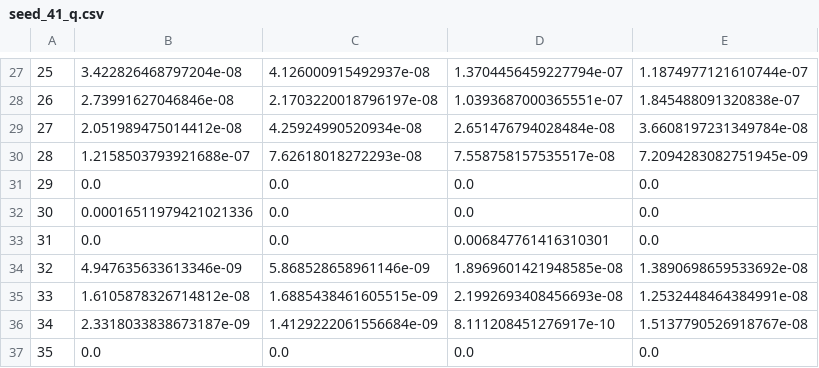
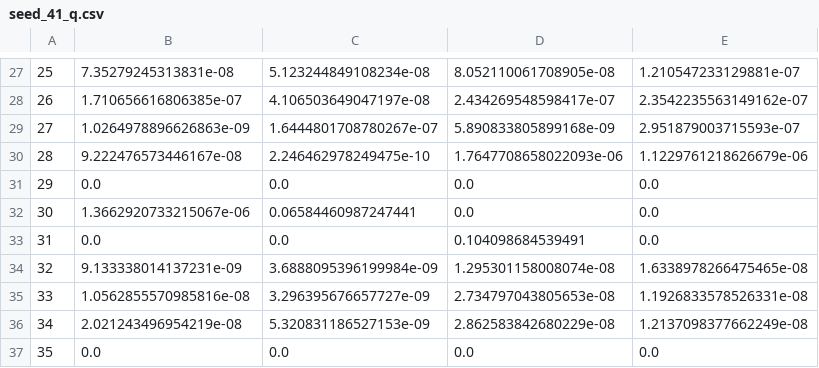
Before and after one commit to apizon813/moje_repozytorium, a CSV file: WSI/zadanie6/results/exp_t/t_1em06/seed_41_q.csv, drawn as a sheet; only a part is shown, gaps mark what is left out; the diff covers the shown part only.

```diff
--- a/WSI/zadanie6/results/exp_t/t_1em06/seed_41_q.csv
+++ b/WSI/zadanie6/results/exp_t/t_1em06/seed_41_q.csv
@@ -27,11 +27,11 @@
-25,3.422826468797204e-08,4.126000915492937e-08,1.3704456459227794e-07,1.1874977121610744e-07
-26,2.73991627046846e-08,2.1703220018796197e-08,1.0393687000365551e-07,1.845488091320838e-07
-27,2.051989475014412e-08,4.25924990520934e-08,2.651476794028484e-08,3.6608197231349784e-08
-28,1.2158503793921688e-07,7.62618018272293e-08,7.558758157535517e-08,7.2094283082751945e-09
+25,7.35279245313831e-08,5.123244849108234e-08,8.052110061708905e-08,1.210547233129881e-07
+26,1.710656616806385e-07,4.106503649047197e-08,2.434269548598417e-07,2.3542235563149162e-07
+27,1.0264978896626863e-09,1.6444801708780267e-07,5.890833805899168e-09,2.951879003715593e-07
+28,9.222476573446167e-08,2.246462978249475e-10,1.7647708658022093e-06,1.1229761218626679e-06
 29,0.0,0.0,0.0,0.0
-30,0.00016511979421021336,0.0,0.0,0.0
-31,0.0,0.0,0.006847761416310301,0.0
-32,4.947635633613346e-09,5.868528658961146e-09,1.8969601421948585e-08,1.3890698659533692e-08
-33,1.6105878326714812e-08,1.6885438461605515e-09,2.1992693408456693e-08,1.2532448464384991e-08
-34,2.3318033838673187e-09,1.4129222061556684e-09,8.111208451276917e-10,1.5137790526918767e-08
+30,1.3662920733215067e-06,0.06584460987247441,0.0,0.0
+31,0.0,0.0,0.104098684539491,0.0
+32,9.133338014137231e-09,3.6888095396199984e-09,1.295301158008074e-08,1.6338978266475465e-08
+33,1.0562855570985816e-08,3.296395676657727e-09,2.734797043805653e-08,1.1926833578526331e-08
+34,2.021243496954219e-08,5.320831186527153e-09,2.862583842680229e-08,1.2137098377662249e-08
 35,0.0,0.0,0.0,0.0
```
Also changed, not shown: 120 edited cells elsewhere in this file, WSI/zadanie6/results/exp_t/t_1em05/seed_41_q.csv, WSI/zadanie6/results/exp_t/t_1em05/seed_41_rewards.csv, 4 other files.
